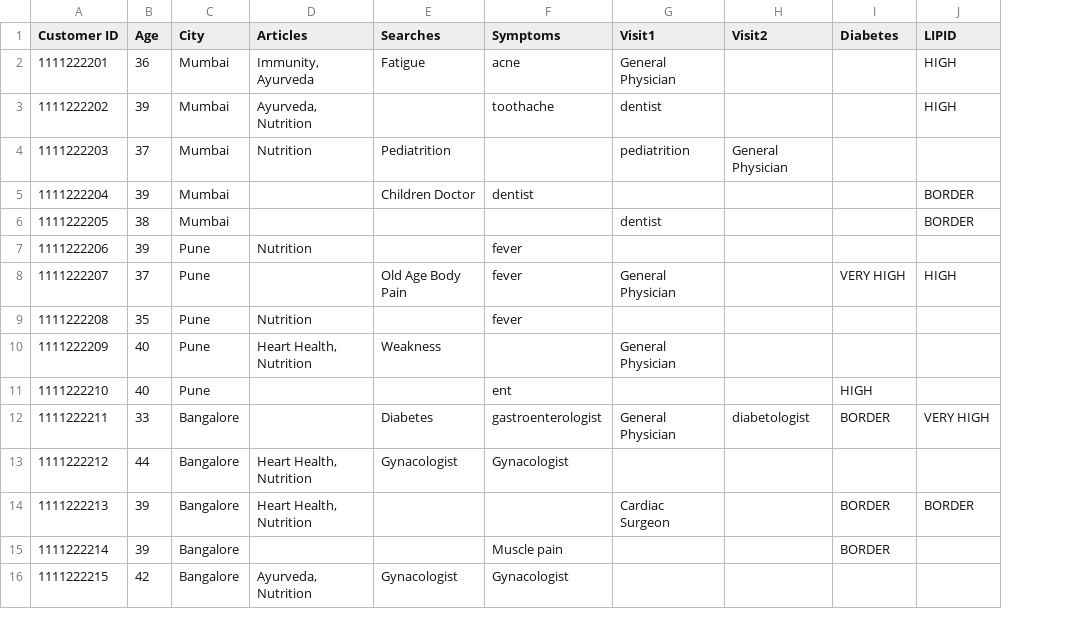
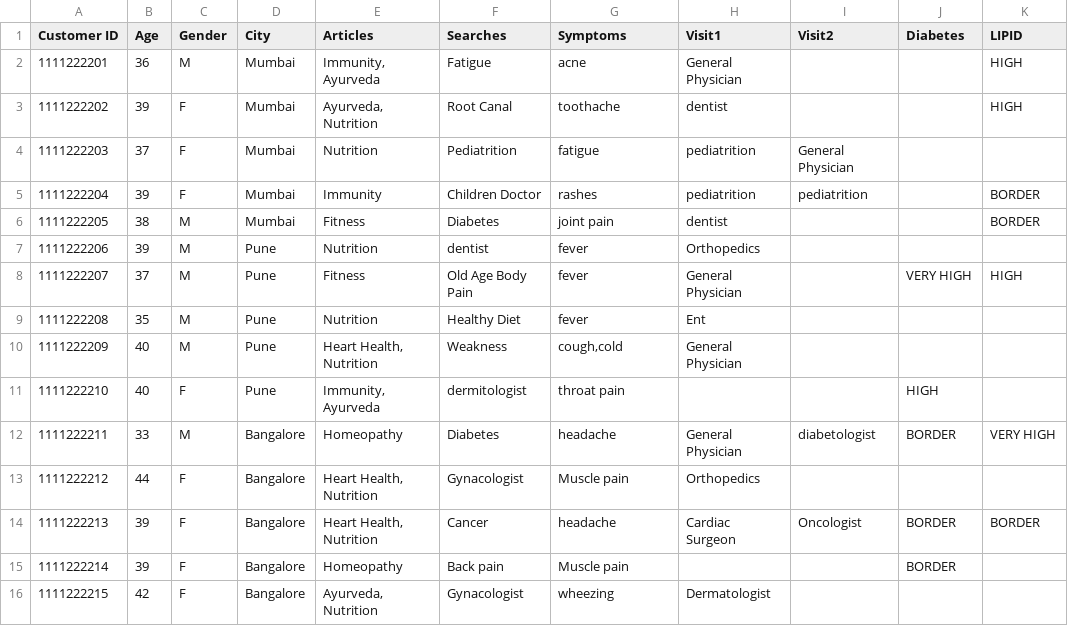
Before and after one commit to hackrx40/PS2-Cosine-Similarity, a CSV file: User_details.csv, drawn as a sheet; only a part is shown; addresses are those after the commit; the diff covers the shown part only; the diff names each change by its address in the sheet, - before the commit and + after, or states it on an @@ line.

Commit message:
updated dataset

```diff
--- a/User_details.csv
+++ b/User_details.csv
+column C (Gender), rows 2-16: M | F | F | F | M | M | M | M | M | F | M | F | F | F | F
-F3 (Searches): (empty)
+F3 (Searches): Root Canal
-G4 (Symptoms): (empty)
+G4 (Symptoms): fatigue
-E5 (Articles): (empty)
+E5 (Articles): Immunity
-G5 (Symptoms): dentist
+G5 (Symptoms): rashes
-H5 (Visit1): (empty)
+H5 (Visit1): pediatrition
-I5 (Visit2): (empty)
+I5 (Visit2): pediatrition
-E6 (Articles): (empty)
+E6 (Articles): Fitness
-F6 (Searches): (empty)
+F6 (Searches): Diabetes
-G6 (Symptoms): (empty)
+G6 (Symptoms): joint pain
-F7 (Searches): (empty)
+F7 (Searches): dentist
-H7 (Visit1): (empty)
+H7 (Visit1): Orthopedics
-E8 (Articles): (empty)
+E8 (Articles): Fitness
-F9 (Searches): (empty)
+F9 (Searches): Healthy Diet
-H9 (Visit1): (empty)
+H9 (Visit1): Ent
-G10 (Symptoms): (empty)
+G10 (Symptoms): cough,cold
-E11 (Articles): (empty)
+E11 (Articles): Immunity, Ayurveda
-F11 (Searches): (empty)
+F11 (Searches): dermitologist
-G11 (Symptoms): ent
+G11 (Symptoms): throat pain
-E12 (Articles): (empty)
+E12 (Articles): Homeopathy
-G12 (Symptoms): gastroenterologist
+G12 (Symptoms): headache
-G13 (Symptoms): Gynacologist
+G13 (Symptoms): Muscle pain
-H13 (Visit1): (empty)
+H13 (Visit1): Orthopedics
-F14 (Searches): (empty)
+F14 (Searches): Cancer
-G14 (Symptoms): (empty)
+G14 (Symptoms): headache
-I14 (Visit2): (empty)
+I14 (Visit2): Oncologist
-E15 (Articles): (empty)
+E15 (Articles): Homeopathy
-F15 (Searches): (empty)
+F15 (Searches): Back pain
-G16 (Symptoms): Gynacologist
+G16 (Symptoms): wheezing
-H16 (Visit1): (empty)
+H16 (Visit1): Dermatologist
```
Also changed, not shown: 15 edited cells elsewhere in this file.
